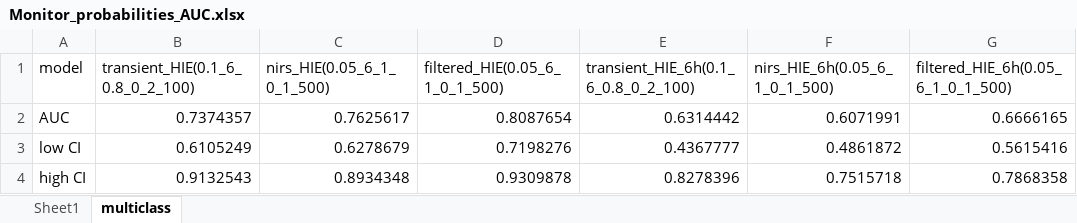
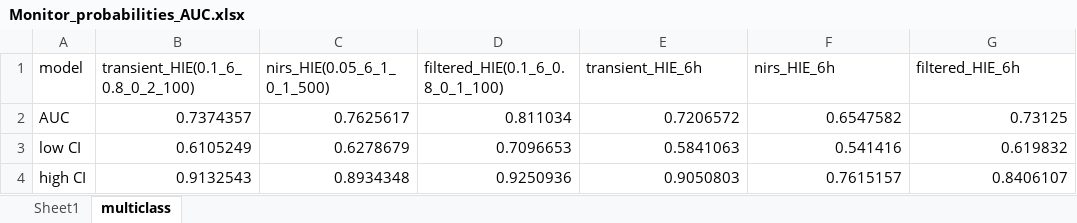
Before and after one commit to Minimnim/Monitor, an Excel workbook: Monitor_probabilities_AUC.xlsx, sheet multiclass, drawn as a sheet; values as stored, in another font and other column widths than the file's, no borders; the diff names each change by its address in the sheet, - before the commit and + after, or states it on an @@ line.

```diff
--- a/Monitor_probabilities_AUC.xlsx (sheet multiclass)
+++ b/Monitor_probabilities_AUC.xlsx (sheet multiclass)
-D1: filtered_HIE(0.05_6_1_0_1_500)
+D1: filtered_HIE(0.1_6_0.8_0_1_100)
-E1: transient_HIE_6h(0.1_6_0.8_0_2_100)
+E1: transient_HIE_6h
-F1: nirs_HIE_6h(0.05_6_1_0_1_500)
+F1: nirs_HIE_6h
-G1: filtered_HIE_6h(0.05_6_1_0_1_500)
+G1: filtered_HIE_6h
-D2 (filtered_HIE(0.1_6_0.8_0_1_100)): 0.8087654
+D2 (filtered_HIE(0.1_6_0.8_0_1_100)): 0.811034
-E2 (transient_HIE_6h): 0.6314442
+E2 (transient_HIE_6h): 0.7206572
-F2 (nirs_HIE_6h): 0.6071991
+F2 (nirs_HIE_6h): 0.6547582
-G2 (filtered_HIE_6h): 0.6666165
+G2 (filtered_HIE_6h): 0.73125
-D3 (filtered_HIE(0.1_6_0.8_0_1_100)): 0.7198276
+D3 (filtered_HIE(0.1_6_0.8_0_1_100)): 0.7096653
-E3 (transient_HIE_6h): 0.4367777
+E3 (transient_HIE_6h): 0.5841063
-F3 (nirs_HIE_6h): 0.4861872
+F3 (nirs_HIE_6h): 0.541416
-G3 (filtered_HIE_6h): 0.5615416
+G3 (filtered_HIE_6h): 0.619832
-D4 (filtered_HIE(0.1_6_0.8_0_1_100)): 0.9309878
+D4 (filtered_HIE(0.1_6_0.8_0_1_100)): 0.9250936
-E4 (transient_HIE_6h): 0.8278396
+E4 (transient_HIE_6h): 0.9050803
-F4 (nirs_HIE_6h): 0.7515718
+F4 (nirs_HIE_6h): 0.7615157
-G4 (filtered_HIE_6h): 0.7868358
+G4 (filtered_HIE_6h): 0.8406107
```
Also changed, not shown: sheet Sheet1, multiclass_prob.xlsx, optimazation_transient_MRI_xgb.xlsx, 25 other files.
